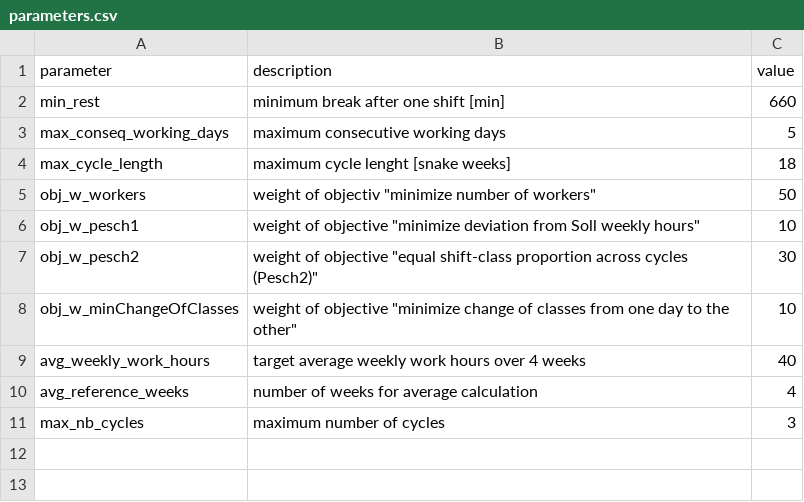
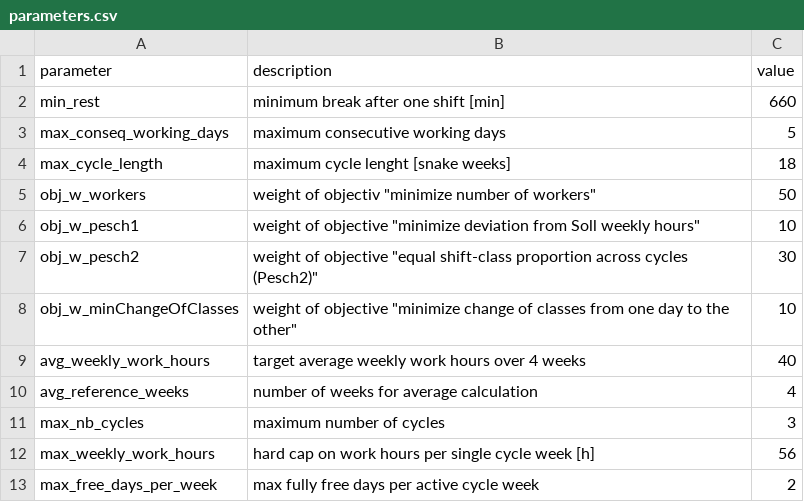
Before and after one commit to poprjaduhhaa/Modellierungsseminar-Firestation, a CSV file: coding/input/parameters.csv, drawn as a sheet; the diff names each change by its address in the sheet, - before the commit and + after, or states it on an @@ line.

```diff
--- a/coding/input/parameters.csv
+++ b/coding/input/parameters.csv
+row 12: max_weekly_work_hours | hard cap on work hours per single cycle week [h] | 56
+row 13: max_free_days_per_week | max fully free days per active cycle week | 2
```
Also changed, not shown: 2 other files.
